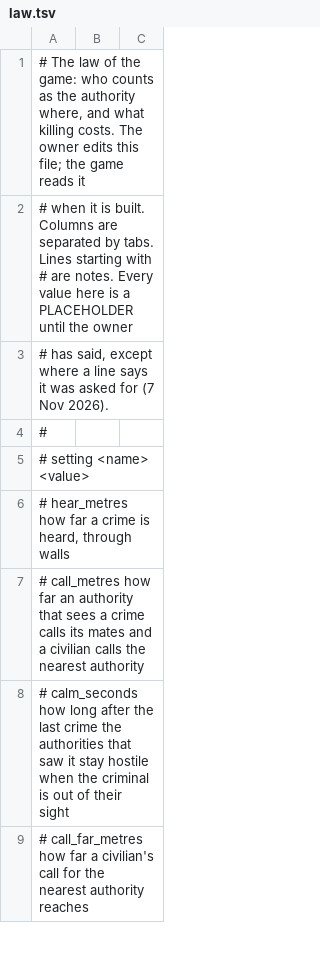
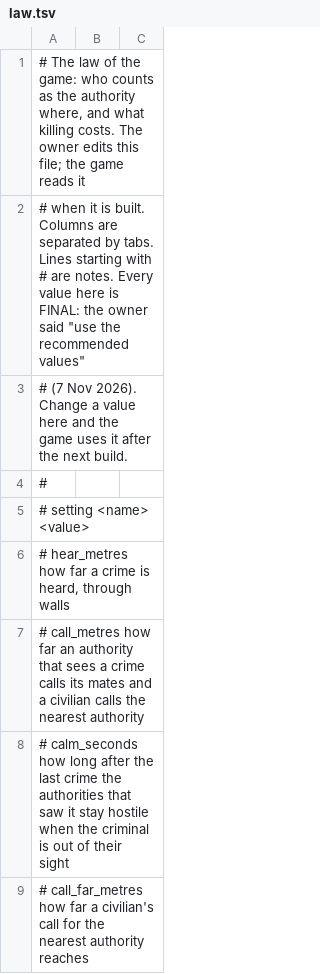
Before and after one commit to Awperati/KOTOR-Rust, a TSV file: docs/law.tsv, drawn as a sheet; only a part is shown.

```diff
--- a/docs/law.tsv
+++ b/docs/law.tsv
@@ -1,4 +1,4 @@
 # The law of the game: who counts as the authority where, and what killing costs. The owner edits this file; the game reads it
-# when it is built. Columns are separated by tabs. Lines starting with # are notes. Every value here is a PLACEHOLDER until the owner
-# has said, except where a line says it was asked for (7 Nov 2026).
+# when it is built. Columns are separated by tabs. Lines starting with # are notes. Every value here is FINAL: the owner said "use the recommended values"
+# (7 Nov 2026). Change a value here and the game uses it after the next build.
 #
```
Also changed, not shown: 2 other files.
